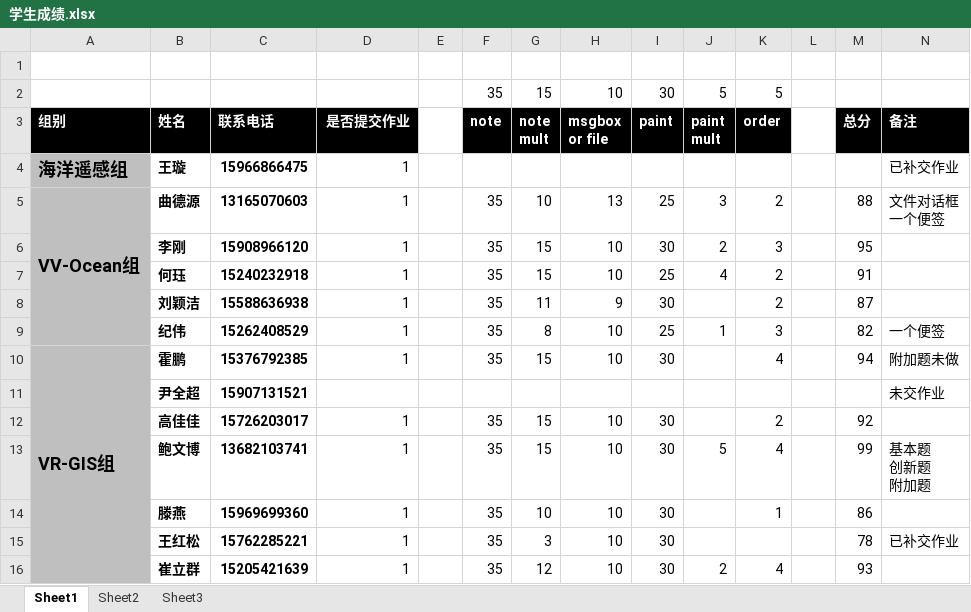
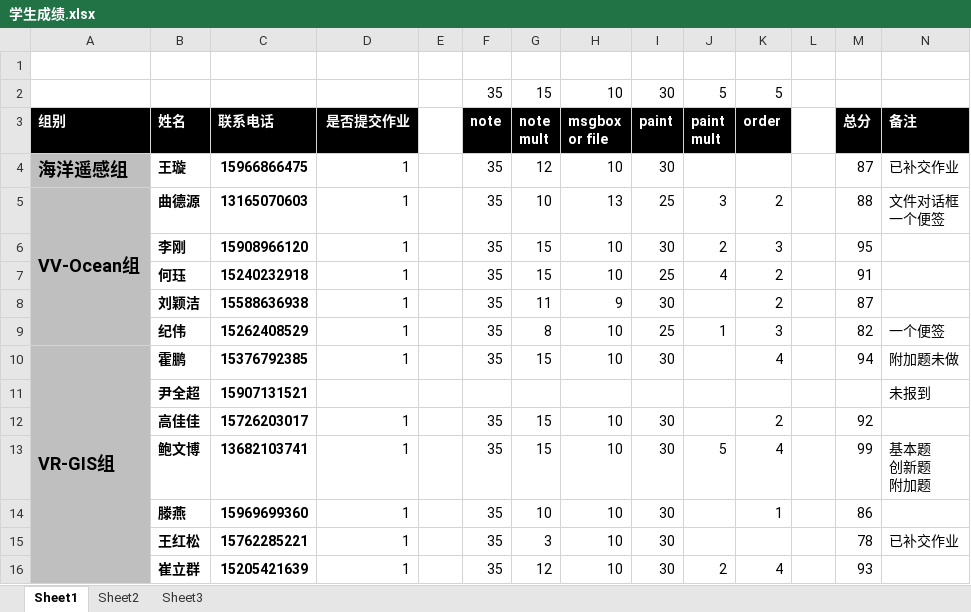
Before and after one commit to soulsheng/soulsheng-windows, an Excel workbook: homework/学生成绩.xlsx, sheet Sheet1, drawn as a sheet; only a part is shown; values as stored, in another font and other column widths than the file's, no borders; the diff names each change by its address in the sheet, - before the commit and + after, or states it on an @@ line.

```diff
--- a/homework/学生成绩.xlsx (sheet Sheet1)
+++ b/homework/学生成绩.xlsx (sheet Sheet1)
-F4: (empty)
+F4: 35
-G4: (empty)
+G4: 12
-H4: (empty)
+H4: 10
-I4: (empty)
+I4: 30
-M4: (empty)
+M4: 87
-N11: 未交作业
+N11: 未报到
```
Also changed, not shown: 3 other files.
